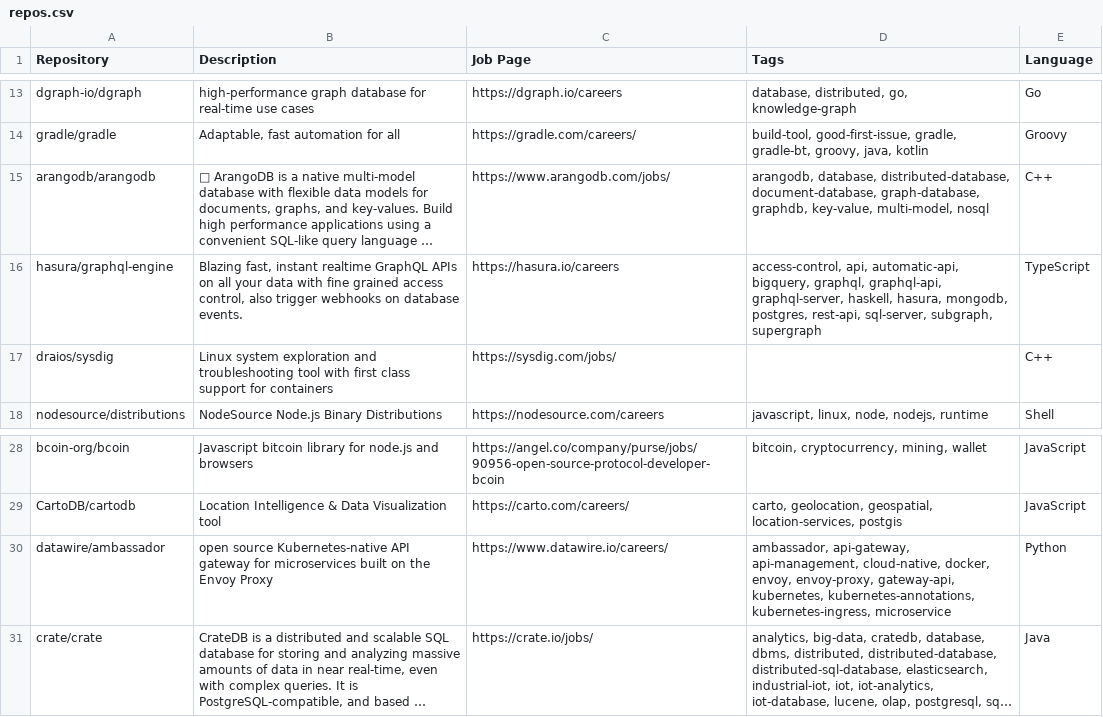
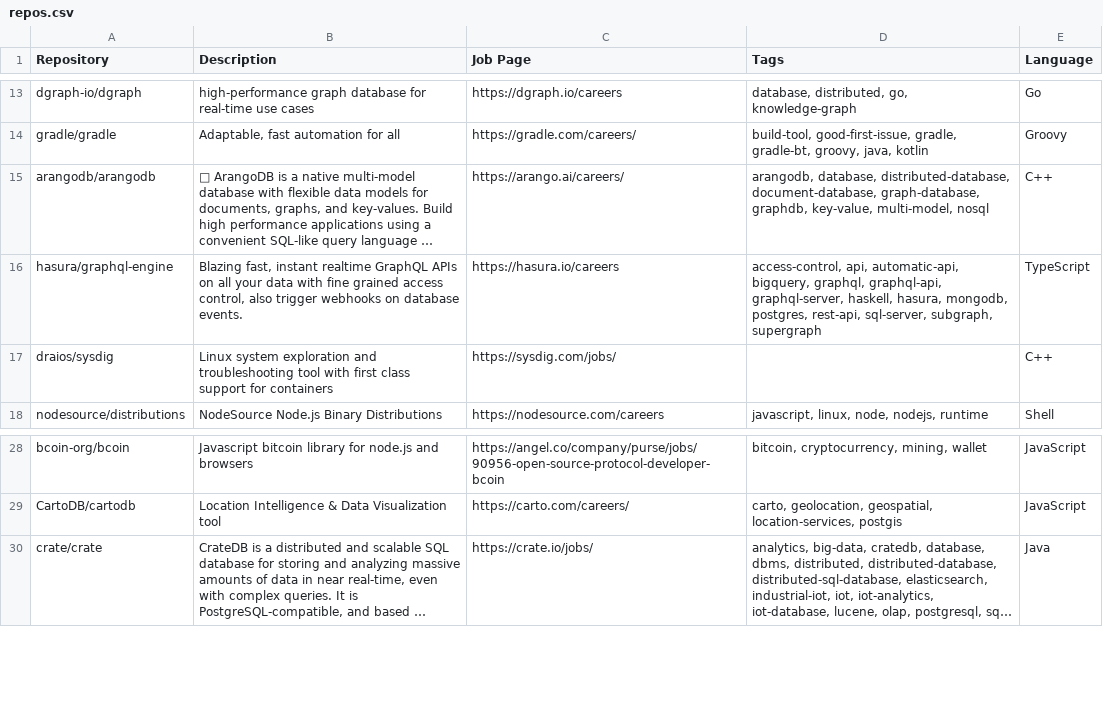
Before and after one commit to timqian/open-source-jobs, a CSV file: repos.csv, drawn as a sheet; only a part is shown, gaps mark what is left out; long unchanged cells end in …; the diff names each change by its address in the sheet, - before the commit and + after, or states it on an @@ line.

```diff
--- a/repos.csv
+++ b/repos.csv
-C15 (Job Page): https://www.arangodb.com/jobs/
+C15 (Job Page): https://arango.ai/careers/
-row 30: datawire/ambassador | open source Kubernetes-native API gateway for microservices built on the Envoy Proxy | https://www.datawire.io/careers/ | ambassador, api-gateway, api-management, cloud-native, docker, envoy, envoy-proxy, gateway-api, kubernetes, kubernetes-annotations, kubernetes-ingress, microservice | Python
```
